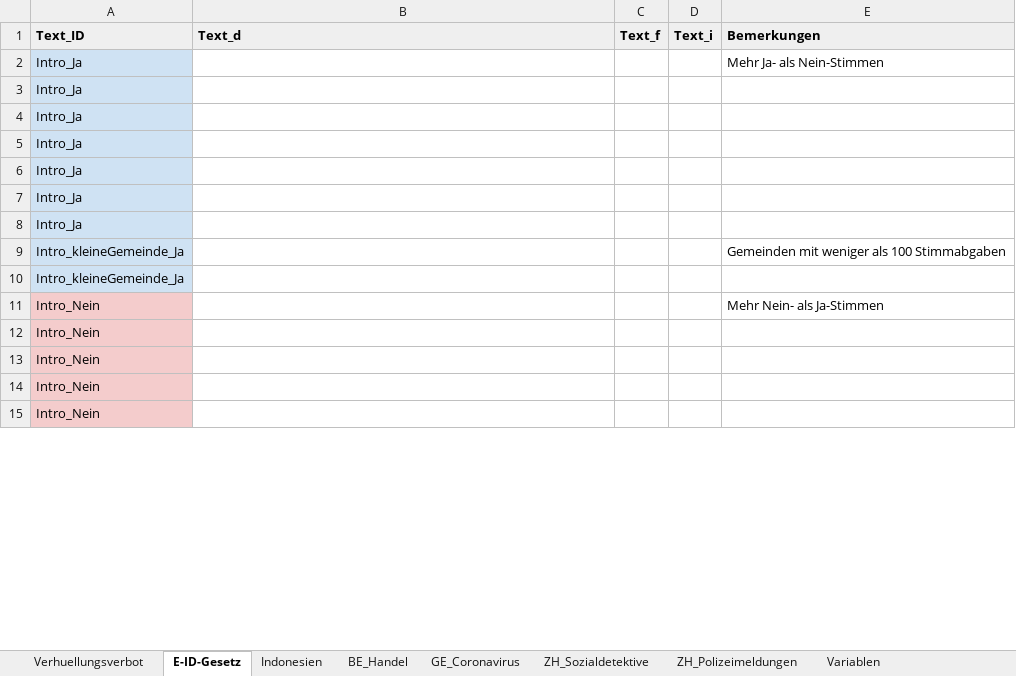
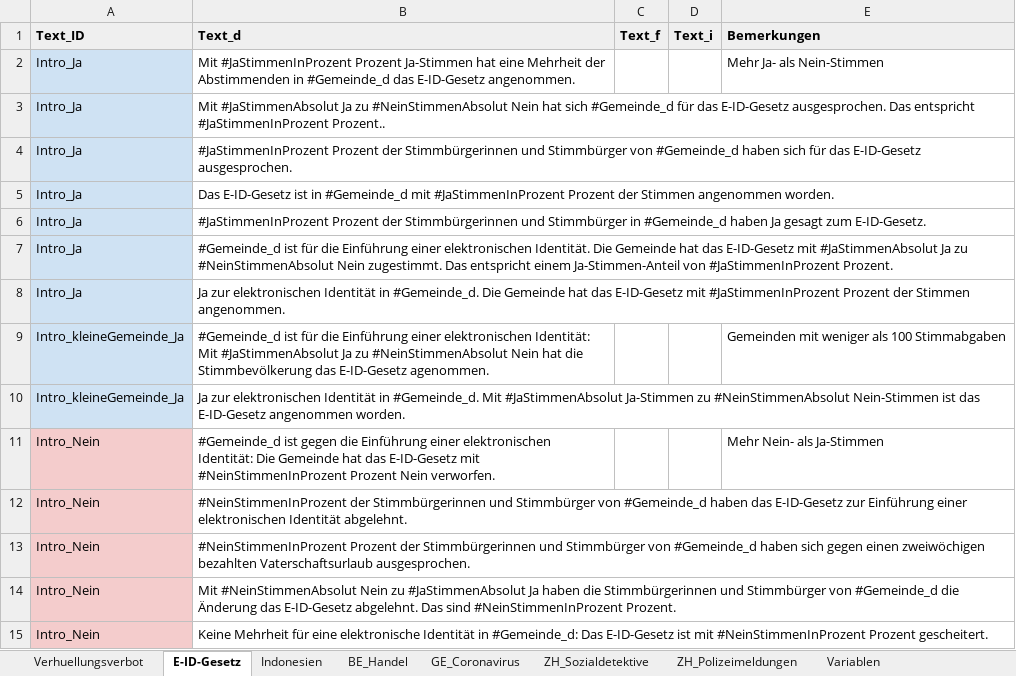
Before and after one commit to vey83/lena_maerz2021, an Excel workbook: Data/Textbausteine_LENA_Maerz2021.xlsx, sheet E-ID-Gesetz, drawn as a sheet; only a part is shown; values as stored, in another font and other column widths than the file's, no borders; charts and pictures not drawn; the diff covers the shown part only; the diff names each change by its address in the sheet, - before the commit and + after, or states it on an @@ line.

```diff
--- a/Data/Textbausteine_LENA_Maerz2021.xlsx (sheet E-ID-Gesetz)
+++ b/Data/Textbausteine_LENA_Maerz2021.xlsx (sheet E-ID-Gesetz)
-B2 (Text_d): (empty)
+B2 (Text_d): Mit #JaStimmenInProzent Prozent Ja-Stimmen hat eine Mehrheit der Abstimmenden in #Gemeinde_d das E-ID-Gesetz angenommen.
-B3 (Text_d): (empty)
+B3 (Text_d): Mit #JaStimmenAbsolut Ja zu #NeinStimmenAbsolut Nein hat sich #Gemeinde_d für das E-ID-Gesetz ausgesprochen. Das entspricht #JaStimmenInProzent Prozent..
-B4 (Text_d): (empty)
+B4 (Text_d): #JaStimmenInProzent Prozent der Stimmbürgerinnen und Stimmbürger von #Gemeinde_d haben sich für das E-ID-Gesetz ausgesprochen.
-B5 (Text_d): (empty)
+B5 (Text_d): Das E-ID-Gesetz ist in #Gemeinde_d mit #JaStimmenInProzent Prozent der Stimmen angenommen worden.
-B6 (Text_d): (empty)
+B6 (Text_d): #JaStimmenInProzent Prozent der Stimmbürgerinnen und Stimmbürger in #Gemeinde_d haben Ja gesagt zum E-ID-Gesetz.
-B7 (Text_d): (empty)
+B7 (Text_d): #Gemeinde_d ist für die Einführung einer elektronischen Identität. Die Gemeinde hat das E-ID-Gesetz mit #JaStimmenAbsolut Ja zu #NeinStimmenAbsolut Nein zugestimmt. Das entspricht einem Ja-Stimmen-Anteil von #JaStimmenInProzent Prozent.
-B8 (Text_d): (empty)
+B8 (Text_d): Ja zur elektronischen Identität in #Gemeinde_d. Die Gemeinde hat das E-ID-Gesetz mit #JaStimmenInProzent Prozent der Stimmen angenommen.
-B9 (Text_d): (empty)
+B9 (Text_d): #Gemeinde_d ist für die Einführung einer elektronischen Identität: Mit #JaStimmenAbsolut Ja zu #NeinStimmenAbsolut Nein hat die Stimmbevölkerung das E-ID-Gesetz agenommen.
-B10 (Text_d): (empty)
+B10 (Text_d): Ja zur elektronischen Identität in #Gemeinde_d. Mit #JaStimmenAbsolut Ja-Stimmen zu #NeinStimmenAbsolut Nein-Stimmen ist das E-ID-Gesetz angenommen worden.
-B11 (Text_d): (empty)
+B11 (Text_d): #Gemeinde_d ist gegen die Einführung einer elektronischen Identität: Die Gemeinde hat das E-ID-Gesetz mit #NeinStimmenInProzent Prozent Nein verworfen.
-B12 (Text_d): (empty)
+B12 (Text_d): #NeinStimmenInProzent der Stimmbürgerinnen und Stimmbürger von #Gemeinde_d haben das E-ID-Gesetz zur Einführung einer elektronischen Identität abgelehnt.
-B13 (Text_d): (empty)
+B13 (Text_d): #NeinStimmenInProzent Prozent der Stimmbürgerinnen und Stimmbürger von #Gemeinde_d haben sich gegen einen zweiwöchigen bezahlten Vaterschaftsurlaub ausgesprochen.
-B14 (Text_d): (empty)
+B14 (Text_d): Mit #NeinStimmenAbsolut Nein zu #JaStimmenAbsolut Ja haben die Stimmbürgerinnen und Stimmbürger von #Gemeinde_d die Änderung das E-ID-Gesetz abgelehnt. Das sind #NeinStimmenInProzent Prozent.
-B15 (Text_d): (empty)
+B15 (Text_d): Keine Mehrheit für eine elektronische Identität in #Gemeinde_d: Das E-ID-Gesetz ist mit #NeinStimmenInProzent Prozent gescheitert.
```
Also changed, not shown: 19 edited cells elsewhere in this sheet, sheet Verhuellungsverbot, 5 other files.
